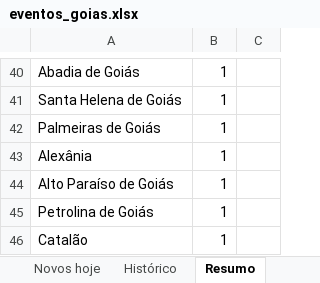
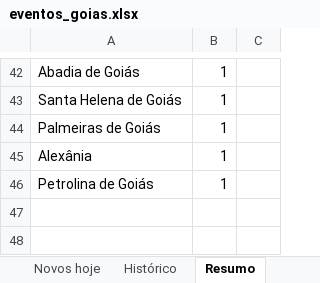
Before and after one commit to rodrigopcviana-lab/eventos-goias, an Excel workbook: saida/eventos_goias.xlsx, sheet Resumo, drawn as a sheet; only a part is shown, gaps mark what is left out; values as stored, in another font and other column widths than the file's, no borders; removed rows and columns are numbered as before the commit, all else as after; the diff covers the shown part only; the diff names each change by its address in the sheet, - before the commit and + after, or states it on an @@ line.

```diff
--- a/saida/eventos_goias.xlsx (sheet Resumo)
+++ b/saida/eventos_goias.xlsx (sheet Resumo)
-row 44: Alto Paraíso de Goiás | 1
-row 46: Catalão | 1
```
Also changed, not shown: 2 added rows and 9 edited cells elsewhere in this sheet, sheet Próximos eventos, sheet Histórico, sheet Novos hoje, 5 other files.
